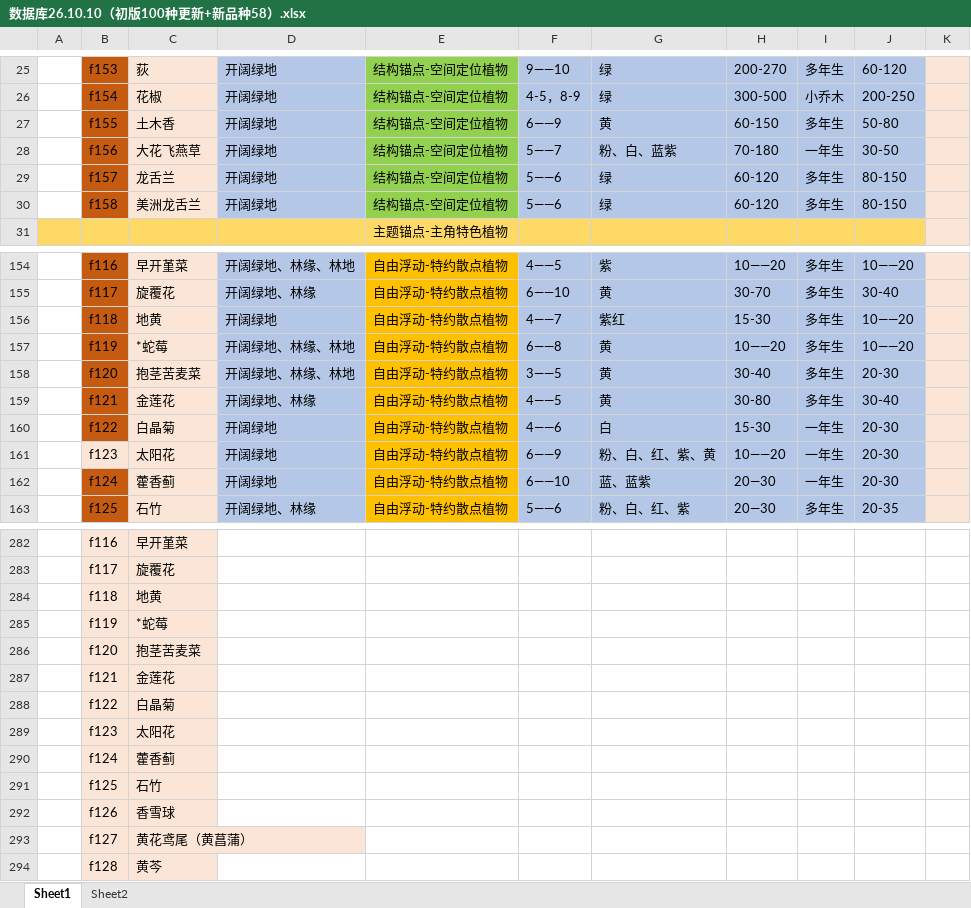
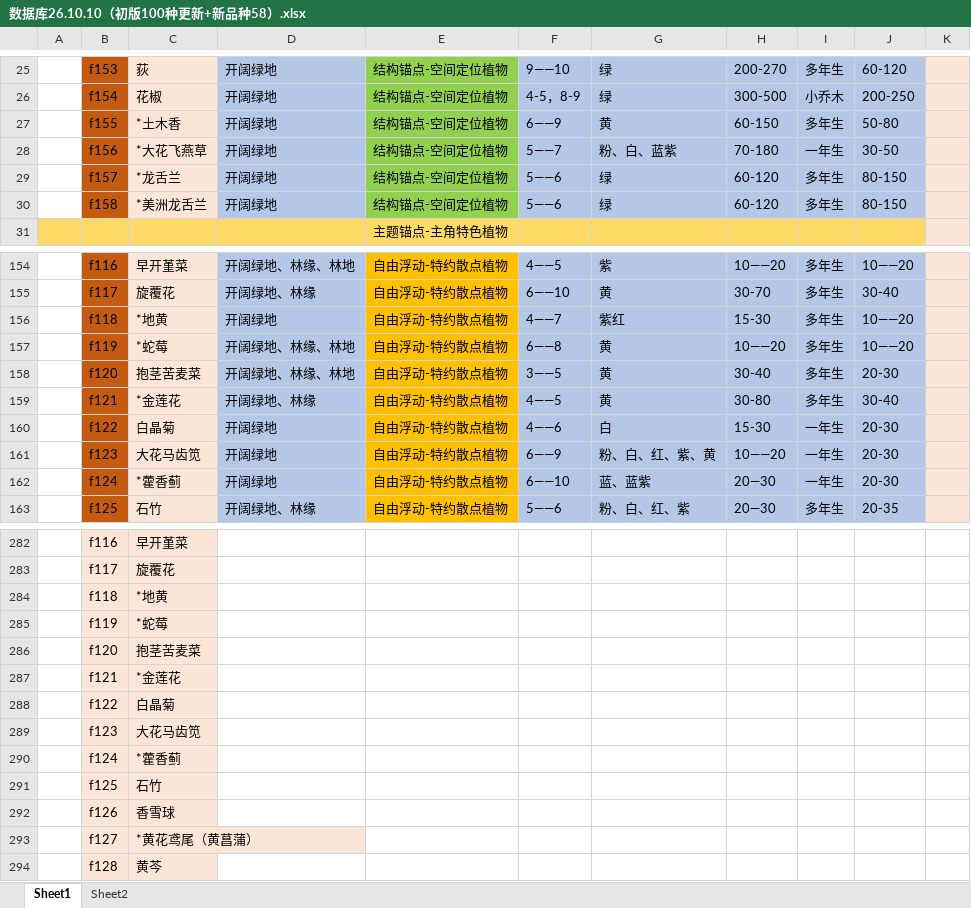
Before and after one commit to twolobster2026/Twolobster2026.github.io, an Excel workbook: 花境设计素材库/数据库26.10.10（初版100种更新+新品种58）.xlsx, sheet Sheet1, drawn as a sheet; only a part is shown, gaps mark what is left out; values as stored, in another font and other column widths than the file's, no borders; the diff covers the shown part only; the diff names each change by its address in the sheet, - before the commit and + after, or states it on an @@ line.

```diff
--- a/花境设计素材库/数据库26.10.10（初版100种更新+新品种58）.xlsx (sheet Sheet1)
+++ b/花境设计素材库/数据库26.10.10（初版100种更新+新品种58）.xlsx (sheet Sheet1)
-C27: 土木香
+C27: *土木香
-C28: 大花飞燕草
+C28: *大花飞燕草
-C29: 龙舌兰
+C29: *龙舌兰
-C30: 美洲龙舌兰
+C30: *美洲龙舌兰
-C156: 地黄
+C156: *地黄
-C159: 金莲花
+C159: *金莲花
-B161 fill: #FBE5D6
+B161 fill: #C55A11
-C161: 太阳花
+C161: 大花马齿笕
-C162: 藿香蓟
+C162: *藿香蓟
-C284: 地黄
+C284: *地黄
-C287: 金莲花
+C287: *金莲花
-C289: 太阳花
+C289: 大花马齿笕
-C290: 藿香蓟
+C290: *藿香蓟
-C293: 黄花鸢尾（黄菖蒲）
+C293: *黄花鸢尾（黄菖蒲）
```
Also changed, not shown: 46 edited cells elsewhere in this sheet, sheet Sheet2, 8 other files.
